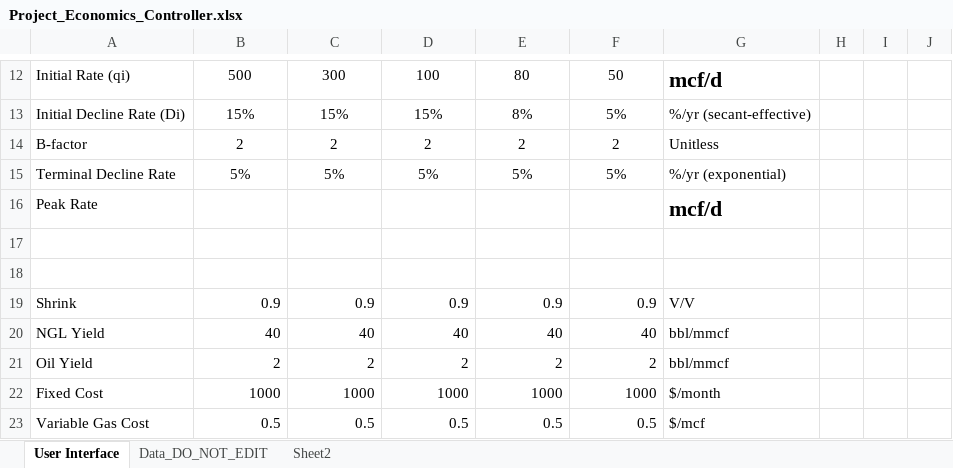
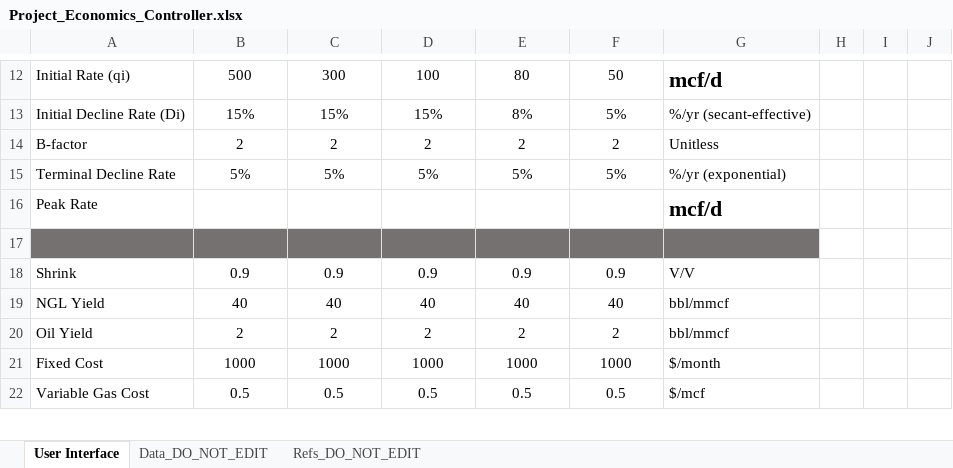
Before and after one commit to adm0104/Project_Economics, an Excel workbook: Project_Economics_Controller.xlsx, sheet User Interface, drawn as a sheet; only a part is shown, gaps mark what is left out; values as stored, in another font and other column widths than the file's, no borders; conditional formats not drawn; removed rows and columns are numbered as before the commit, all else as after; the diff covers the shown part only; the diff names each change by its address in the sheet, - before the commit and + after, or states it on an @@ line.

```diff
--- a/Project_Economics_Controller.xlsx (sheet User Interface)
+++ b/Project_Economics_Controller.xlsx (sheet User Interface)
-sheet tab: Sheet2
+sheet tab: Refs_DO_NOT_EDIT
-row 17: (empty)
-A17:G17 fill: none
+A17:G17 fill: #767171
-B18:F22 alignment: right
+B18:F22 alignment: center
```
Also changed, not shown: 2 added rows, 2 removed rows, 4 edited cells and cell formats elsewhere in this sheet, sheet Data_DO_NOT_EDIT, formulas that keep their value, charts or pictures, 1 other file.
